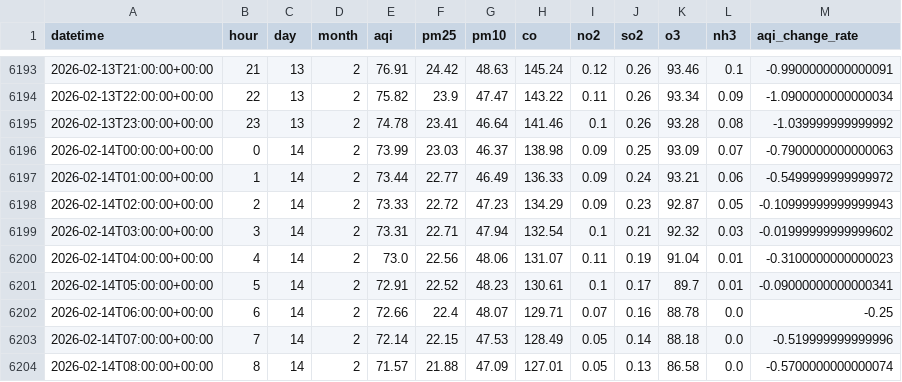
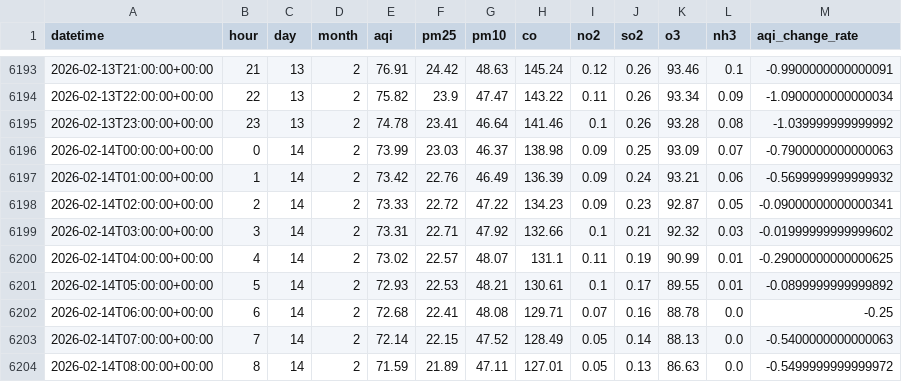
Before and after one commit to QuntaraMuhammadAshraf23/AQIPrediction, a CSV file: data/aqi_features.csv, drawn as a sheet; only a part is shown, gaps mark what is left out; the diff covers the shown part only.

```diff
--- a/data/aqi_features.csv
+++ b/data/aqi_features.csv
@@ -6196,9 +6196,9 @@ datetime,hour,day,month,aqi,pm25,pm10,co,no2,so2,o3,nh3,aqi_change_rate
 2026-02-14T00:00:00+00:00,0,14,2,73.99,23.03,46.37,138.98,0.09,0.25,93.09,0.07,-0.7900000000000063
-2026-02-14T01:00:00+00:00,1,14,2,73.44,22.77,46.49,136.33,0.09,0.24,93.21,0.06,-0.5499999999999972
-2026-02-14T02:00:00+00:00,2,14,2,73.33,22.72,47.23,134.29,0.09,0.23,92.87,0.05,-0.10999999999999943
-2026-02-14T03:00:00+00:00,3,14,2,73.31,22.71,47.94,132.54,0.1,0.21,92.32,0.03,-0.01999999999999602
-2026-02-14T04:00:00+00:00,4,14,2,73.0,22.56,48.06,131.07,0.11,0.19,91.04,0.01,-0.3100000000000023
-2026-02-14T05:00:00+00:00,5,14,2,72.91,22.52,48.23,130.61,0.1,0.17,89.7,0.01,-0.09000000000000341
-2026-02-14T06:00:00+00:00,6,14,2,72.66,22.4,48.07,129.71,0.07,0.16,88.78,0.0,-0.25
-2026-02-14T07:00:00+00:00,7,14,2,72.14,22.15,47.53,128.49,0.05,0.14,88.18,0.0,-0.519999999999996
-2026-02-14T08:00:00+00:00,8,14,2,71.57,21.88,47.09,127.01,0.05,0.13,86.58,0.0,-0.5700000000000074
+2026-02-14T01:00:00+00:00,1,14,2,73.42,22.76,46.49,136.39,0.09,0.24,93.21,0.06,-0.5699999999999932
+2026-02-14T02:00:00+00:00,2,14,2,73.33,22.72,47.22,134.23,0.09,0.23,92.87,0.05,-0.09000000000000341
+2026-02-14T03:00:00+00:00,3,14,2,73.31,22.71,47.92,132.66,0.1,0.21,92.32,0.03,-0.01999999999999602
+2026-02-14T04:00:00+00:00,4,14,2,73.02,22.57,48.07,131.1,0.11,0.19,90.99,0.01,-0.29000000000000625
+2026-02-14T05:00:00+00:00,5,14,2,72.93,22.53,48.21,130.61,0.1,0.17,89.55,0.01,-0.0899999999999892
+2026-02-14T06:00:00+00:00,6,14,2,72.68,22.41,48.08,129.71,0.07,0.16,88.78,0.0,-0.25
+2026-02-14T07:00:00+00:00,7,14,2,72.14,22.15,47.52,128.49,0.05,0.14,88.13,0.0,-0.5400000000000063
+2026-02-14T08:00:00+00:00,8,14,2,71.59,21.89,47.11,127.01,0.05,0.13,86.63,0.0,-0.5499999999999972
```
Also changed, not shown: 1 added row and 131 edited cells elsewhere in this file, predictions/aqi_predictions_3days.csv.
